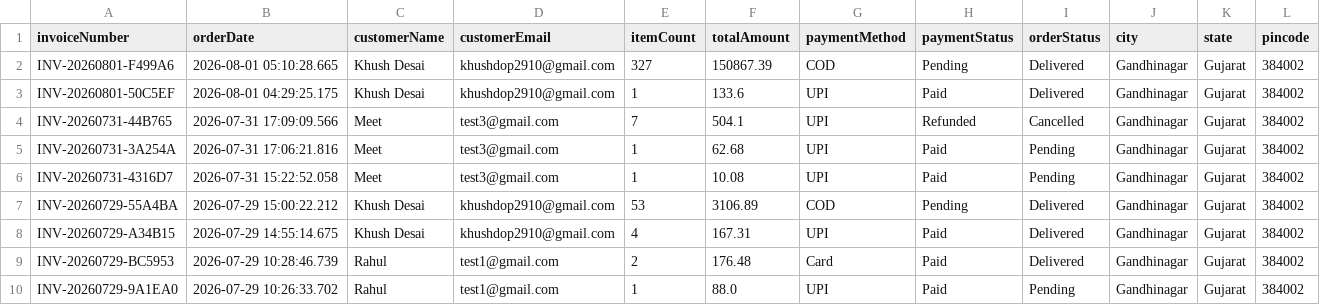
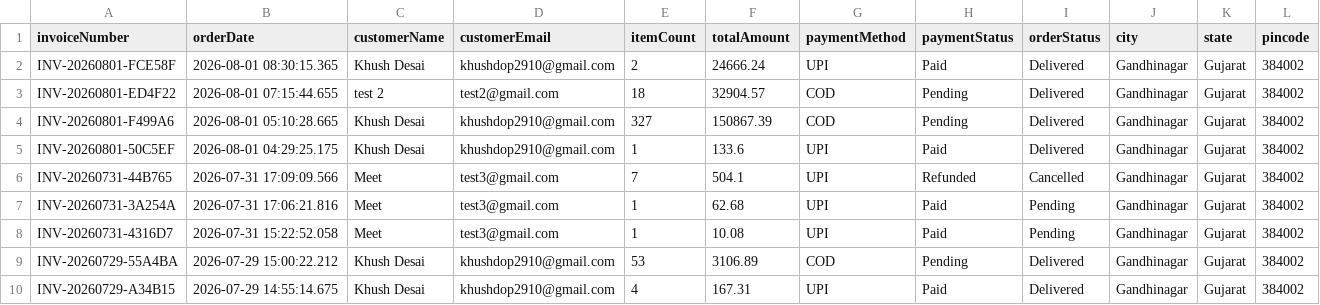
Before and after one commit to khushd2910/PharmaSync, a CSV file: reports/exports/Orders.csv, drawn as a sheet; only a part is shown; the shorter side is filled out with more unchanged rows; the diff names each change by its address in the sheet, - before the commit and + after, or states it on an @@ line.

```diff
--- a/reports/exports/Orders.csv
+++ b/reports/exports/Orders.csv
+row 2: INV-20260801-FCE58F | 2026-08-01 08:30:15.365 | Khush Desai | khushdop2910@gmail.com | 2 | 24666.24 | UPI | Paid | Delivered | Gandhinagar | Gujarat | 384002
+row 3: INV-20260801-ED4F22 | 2026-08-01 07:15:44.655 | test 2 | test2@gmail.com | 18 | 32904.57 | COD | Pending | Delivered | Gandhinagar | Gujarat | 384002
```
Also changed, not shown: reports/exports/Expiry.csv, reports/exports/Inventory.csv, 8 other files.
